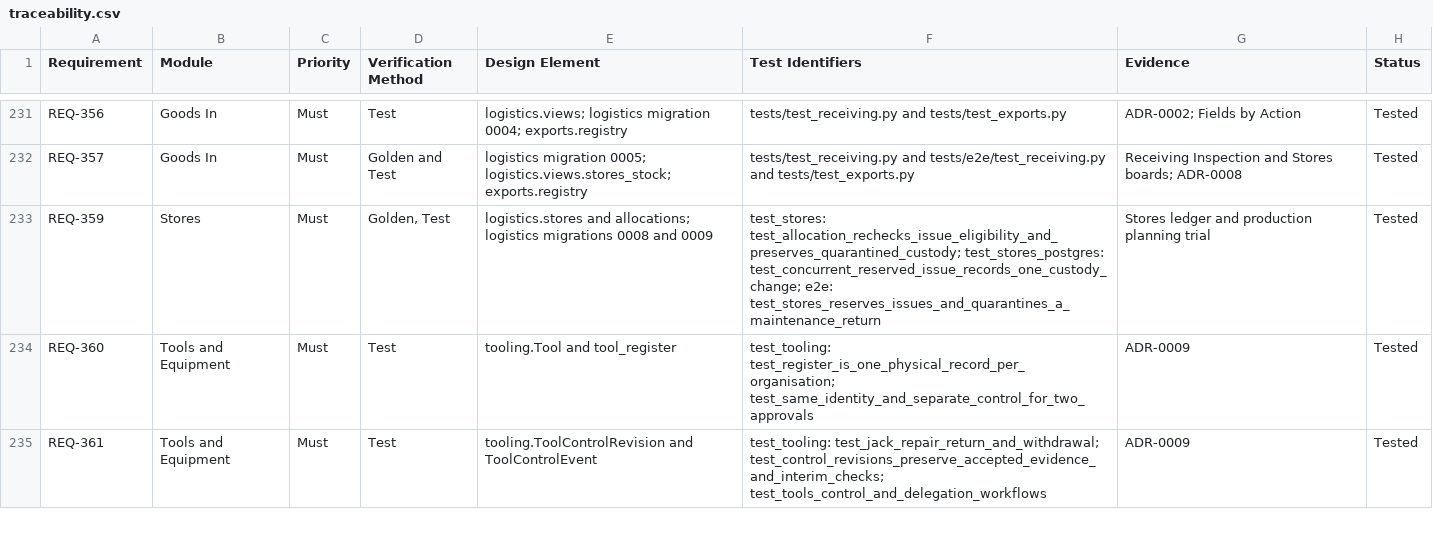
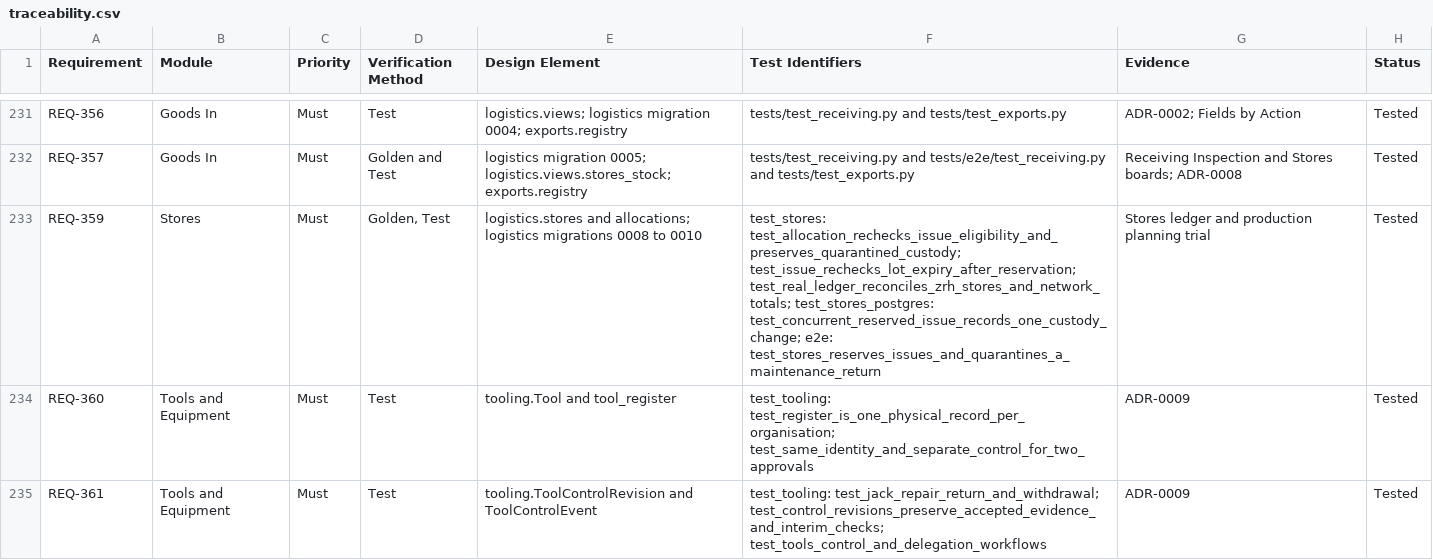
Before and after one commit to alxtkng/airworthiness-plus, a CSV file: requirements/traceability.csv, drawn as a sheet; only a part is shown, gaps mark what is left out.

Commit message:
Reconcile Stores stock by station and store

```diff
--- a/requirements/traceability.csv
+++ b/requirements/traceability.csv
@@ -232,3 +232,3 @@ REQ-356,Goods In,Must,Test,logistics.views; logistics migration 0004; exports.re
 REQ-357,Goods In,Must,Golden and Test,logistics migration 0005; logistics.views.stores_stock; exports.registry,tests/test_receiving.py and tests/e2e/test_receiving.py and tests/test_exports.py,Receiving Inspection and Stores boards; ADR-0008,Tested
-REQ-359,Stores,Must,"Golden, Test",logistics.stores and allocations; logistics migrations 0008 and 0009,test_stores: test_allocation_rechecks_issue_eligibility_and_preserves_quarantined_custody; test_stores_postgres: test_concurrent_reserved_issue_records_one_custody_change; e2e: test_stores_reserves_issues_and_quarantines_a_maintenance_return,Stores ledger and production planning trial,Tested
+REQ-359,Stores,Must,"Golden, Test",logistics.stores and allocations; logistics migrations 0008 to 0010,test_stores: test_allocation_rechecks_issue_eligibility_and_preserves_quarantined_custody; test_issue_rechecks_lot_expiry_after_reservation; test_real_ledger_reconciles_zrh_stores_and_network_totals; test_stores_postgres: test_concurrent_reserved_issue_records_one_custody_change; e2e: test_stores_reserves_issues_and_quarantines_a_maintenance_return,Stores ledger and production planning trial,Tested
 REQ-360,Tools and Equipment,Must,Test,tooling.Tool and tool_register,test_tooling: test_register_is_one_physical_record_per_organisation; test_same_identity_and_separate_control_for_two_approvals,ADR-0009,Tested
```
Also changed, not shown: 9 other files.
